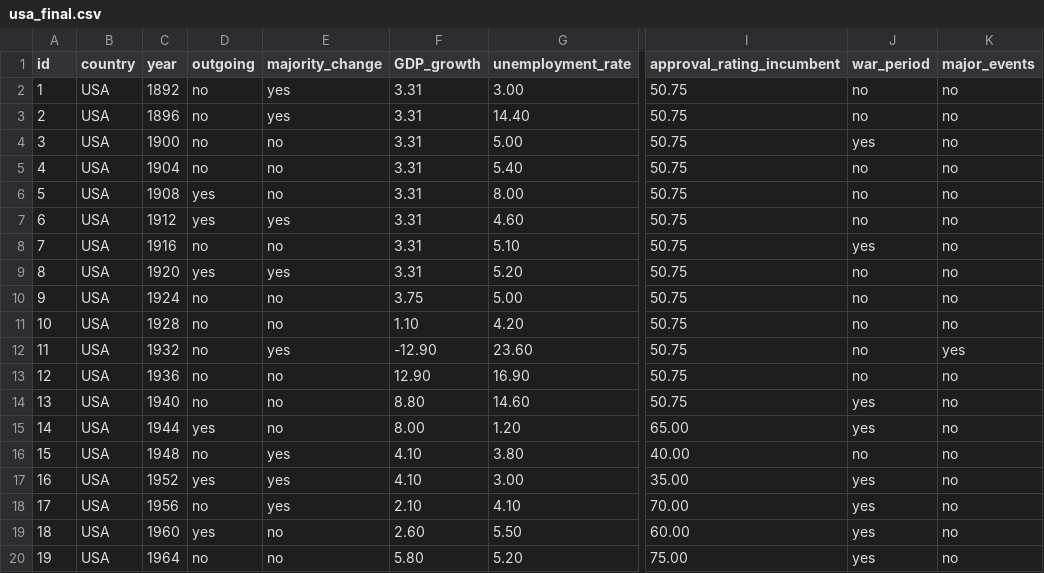
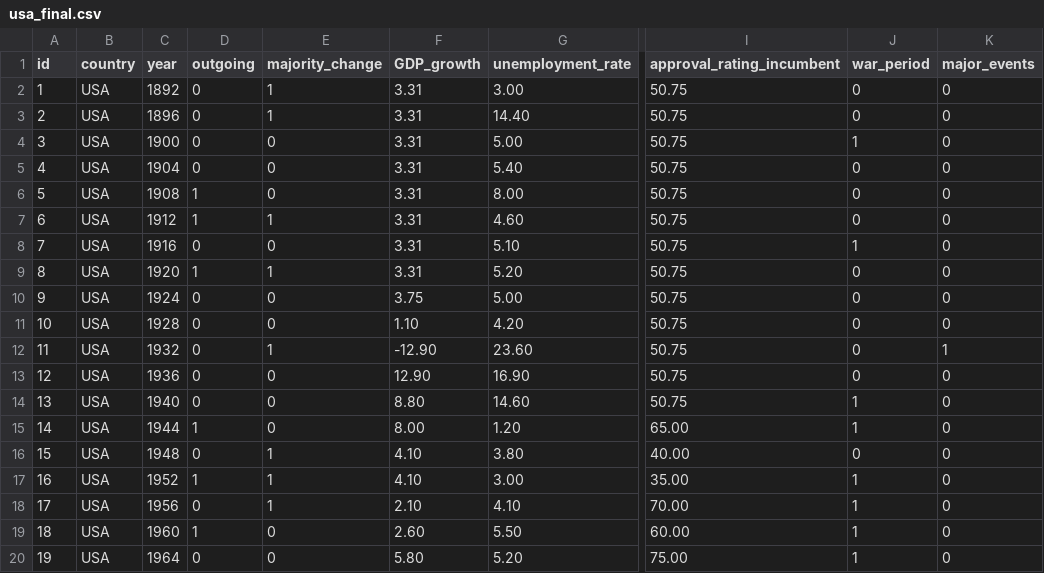
Before and after one commit to FeWach/Election_Outcome_Prediction_Model, a CSV file: usa_final.csv, drawn as a sheet; only a part is shown, gaps mark what is left out; the diff covers the shown part only; the diff names each change by its address in the sheet, - before the commit and + after, or states it on an @@ line.

Commit message:
Add files via upload

```diff
--- a/usa_final.csv
+++ b/usa_final.csv
-D2:D5 (outgoing): no
+D2:D5 (outgoing): 0
-E2:E3 (majority_change): yes
+E2:E3 (majority_change): 1
-J2:J3 (war_period): no
+J2:J3 (war_period): 0
-K2:K11 (major_events): no
+K2:K11 (major_events): 0
-E4:E6 (majority_change): no
+E4:E6 (majority_change): 0
-J4 (war_period): yes
+J4 (war_period): 1
-J5:J7 (war_period): no
+J5:J7 (war_period): 0
-D6:D7 (outgoing): yes
+D6:D7 (outgoing): 1
-E7 (majority_change): yes
+E7 (majority_change): 1
-D8 (outgoing): no
+D8 (outgoing): 0
-E8 (majority_change): no
+E8 (majority_change): 0
-J8 (war_period): yes
+J8 (war_period): 1
-D9 (outgoing): yes
+D9 (outgoing): 1
-E9 (majority_change): yes
+E9 (majority_change): 1
-J9:J13 (war_period): no
+J9:J13 (war_period): 0
-D10:D14 (outgoing): no
+D10:D14 (outgoing): 0
-E10:E11 (majority_change): no
+E10:E11 (majority_change): 0
-E12 (majority_change): yes
+E12 (majority_change): 1
-K12 (major_events): yes
+K12 (major_events): 1
-E13:E15 (majority_change): no
+E13:E15 (majority_change): 0
-K13:K20 (major_events): no
+K13:K20 (major_events): 0
-J14:J15 (war_period): yes
+J14:J15 (war_period): 1
-D15 (outgoing): yes
+D15 (outgoing): 1
-D16 (outgoing): no
+D16 (outgoing): 0
-E16:E18 (majority_change): yes
+E16:E18 (majority_change): 1
-J16 (war_period): no
+J16 (war_period): 0
-D17 (outgoing): yes
+D17 (outgoing): 1
-J17:J20 (war_period): yes
+J17:J20 (war_period): 1
-D18 (outgoing): no
+D18 (outgoing): 0
-D19 (outgoing): yes
+D19 (outgoing): 1
-E19:E20 (majority_change): no
+E19:E20 (majority_change): 0
-D20 (outgoing): no
+D20 (outgoing): 0
```
Also changed, not shown: 56 edited cells elsewhere in this file.
